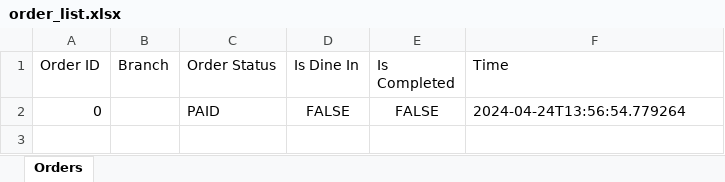
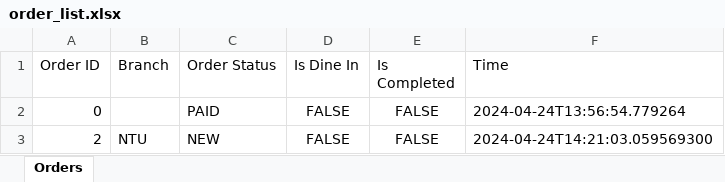
Before and after one commit to justtns/SC2002-AY23-24-FOMS, an Excel workbook: src/main/resources/xlsx/order_list.xlsx, sheet Orders, drawn as a sheet; values as stored, in another font and other column widths than the file's, no borders; the diff names each change by its address in the sheet, - before the commit and + after, or states it on an @@ line.

```diff
--- a/src/main/resources/xlsx/order_list.xlsx (sheet Orders)
+++ b/src/main/resources/xlsx/order_list.xlsx (sheet Orders)
+row 3: 2 | NTU | NEW | FALSE | FALSE | 2024-04-24T14:21:03.059569300
```
Also changed, not shown: src/main/resources/xlsx/order_items.xlsx, 2 other files.
